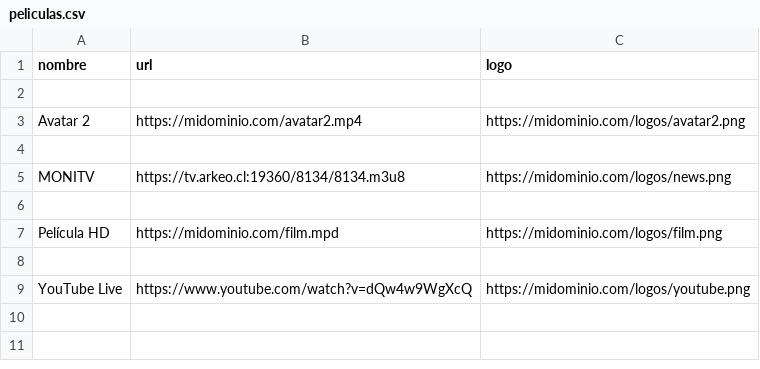
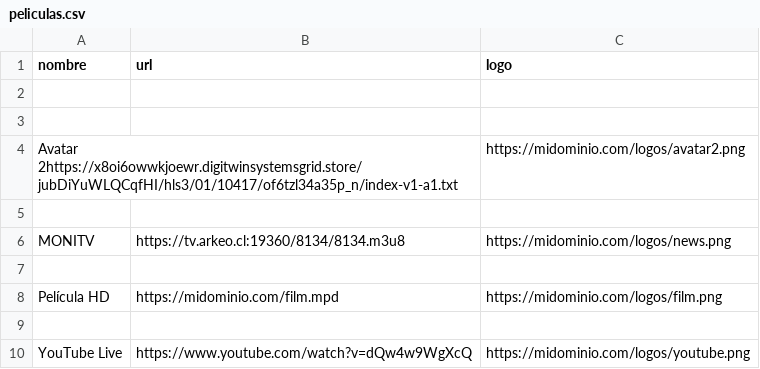
Before and after one commit to itptvfede/peliculas-m3u, a CSV file: peliculas.csv, drawn as a sheet.

Commit message:
Update peliculas.csv

```diff
--- a/peliculas.csv
+++ b/peliculas.csv
@@ -2,3 +2,4 @@ nombre,url,logo
 
-Avatar 2,https://midominio.com/avatar2.mp4,https://midominio.com/logos/avatar2.png
+
+Avatar 2https://x8oi6owwkjoewr.digitwinsystemsgrid.store/jubDiYuWLQCqfHI/hls3/01/10417/of6tzl34a35p_n/index-v1-a1.txt,,https://midominio.com/logos/avatar2.png
 
```
